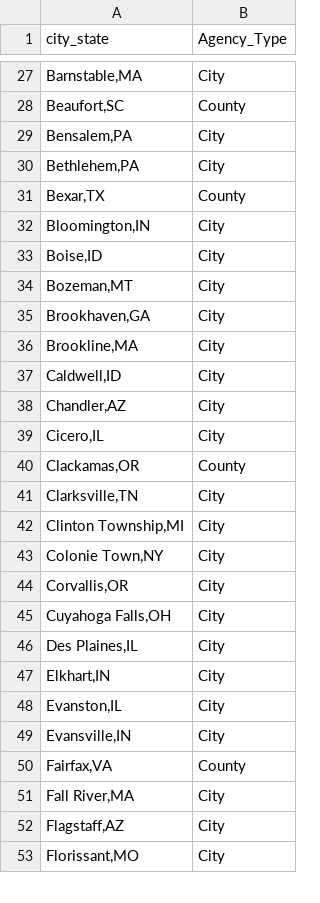
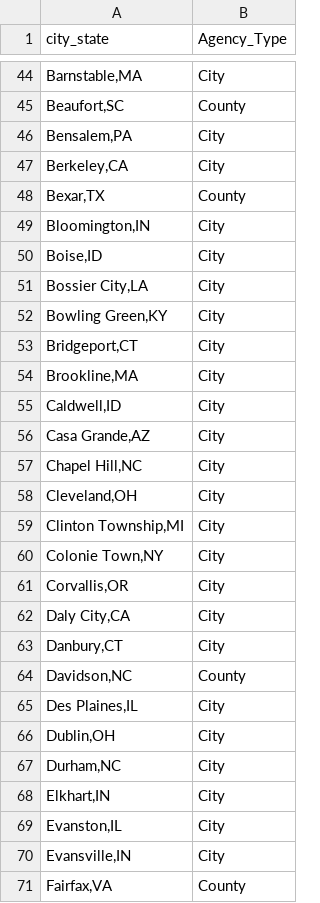
Before and after one commit to AH-Datalytics/rtci, a CSV file: scripts/auditing/agencies_removed_from_sample.csv, drawn as a sheet; only a part is shown, gaps mark what is left out; the shorter side is filled out with more unchanged rows; the diff covers the shown part only.

```diff
--- a/scripts/auditing/agencies_removed_from_sample.csv
+++ b/scripts/auditing/agencies_removed_from_sample.csv
@@ -29,3 +46,3 @@
 "Bensalem,PA","City"
-"Bethlehem,PA","City"
+"Berkeley,CA","City"
 "Bexar,TX","County"
@@ -33,10 +50,10 @@
 "Boise,ID","City"
-"Bozeman,MT","City"
-"Brookhaven,GA","City"
+"Bossier City,LA","City"
+"Bowling Green,KY","City"
+"Bridgeport,CT","City"
 "Brookline,MA","City"
 "Caldwell,ID","City"
-"Chandler,AZ","City"
-"Cicero,IL","City"
-"Clackamas,OR","County"
-"Clarksville,TN","City"
+"Casa Grande,AZ","City"
+"Chapel Hill,NC","City"
+"Cleveland,OH","City"
 "Clinton Township,MI","City"
@@ -44,4 +61,8 @@
 "Corvallis,OR","City"
-"Cuyahoga Falls,OH","City"
+"Daly City,CA","City"
+"Danbury,CT","City"
+"Davidson,NC","County"
 "Des Plaines,IL","City"
+"Dublin,OH","City"
+"Durham,NC","City"
 "Elkhart,IN","City"
```
Also changed, not shown: 28 added rows, 15 removed rows, 7 moved rows and 14 edited cells elsewhere in this file, data/sample_cities.csv, scripts/auditing/missing_current.csv, 18 other files.
